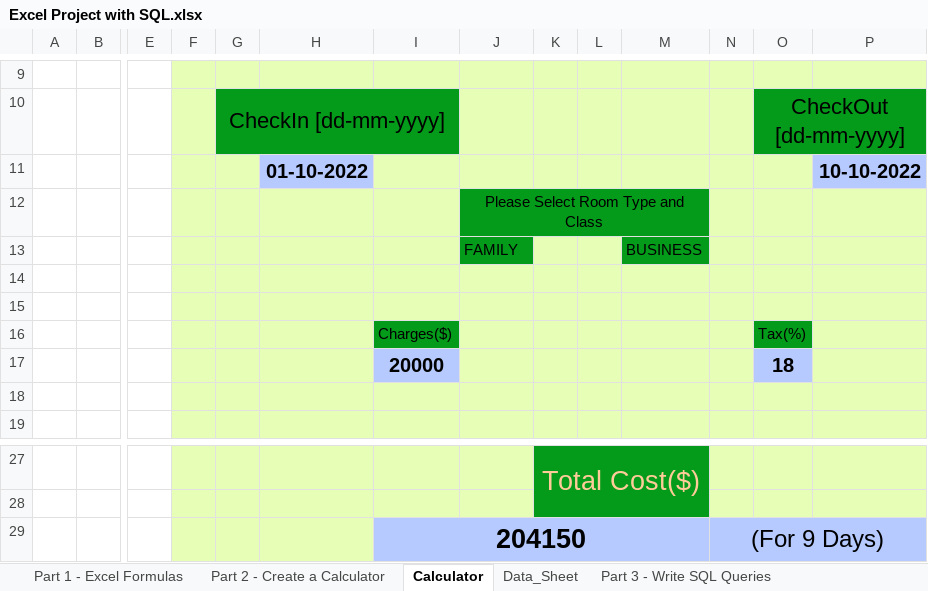
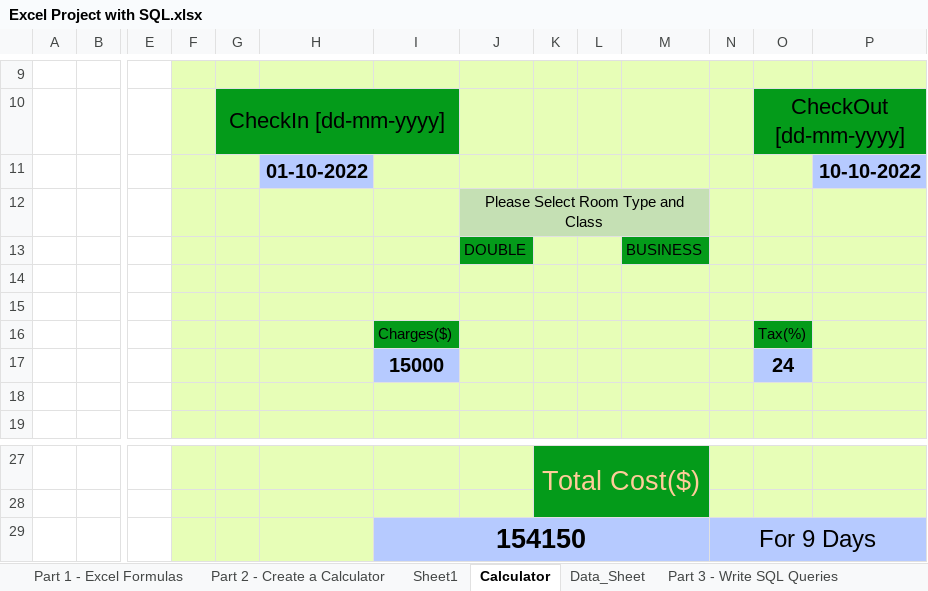
Before and after one commit to vishalsoni7575/Hotel-Price-Calculator, an Excel workbook: Excel Project with SQL.xlsx, sheet Calculator, drawn as a sheet; only a part is shown, gaps mark what is left out; values as stored, in another font and other column widths than the file's, no borders; removed rows and columns are numbered as before the commit, all else as after; rows hold the shown columns only; the diff names each change by its address in the sheet, - before the commit and + after, or states it on an @@ line.

```diff
--- a/Excel Project with SQL.xlsx (sheet Calculator)
+++ b/Excel Project with SQL.xlsx (sheet Calculator)
+sheet tab: Sheet1
-J12:M12 fill: #049B1A
+J12:M12 fill: #C5E0B4
-J13: FAMILY
+J13: DOUBLE
-row 17:  |  |  |  |  |  | 20000 |  |  |  |  |  | 18
+row 17:  |  |  |  |  |  | 15000 |  |  |  |  |  | 24
-row 29:  |  |  |  |  |  | 204150 |  |  |  |  | (For 9 Days)
+row 29:  |  |  |  |  |  | 154150 |  |  |  |  | For 9 Days
```
Also changed, not shown: sheet Part 2 - Create a Calculator.
